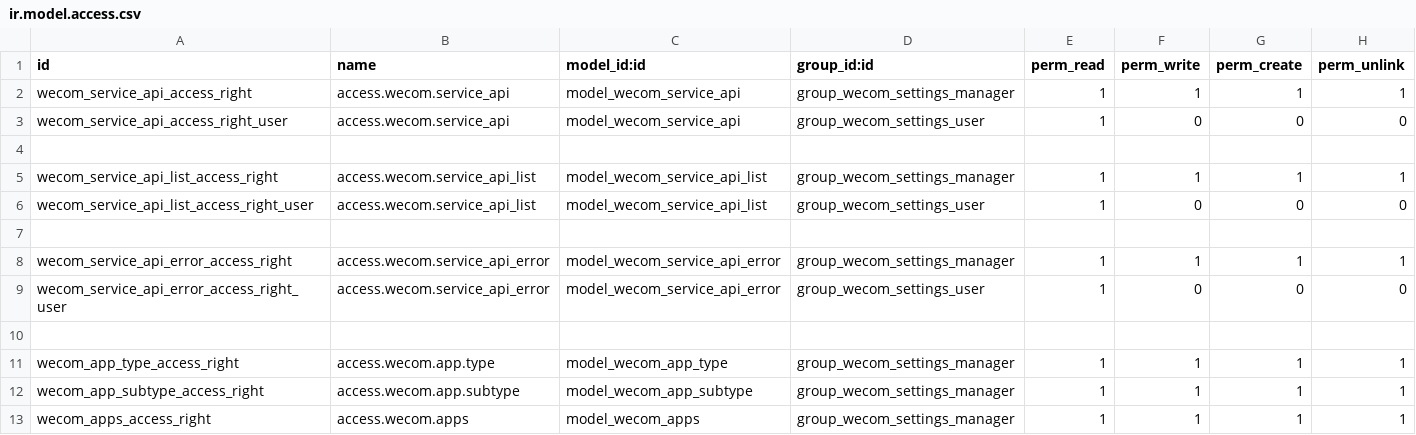
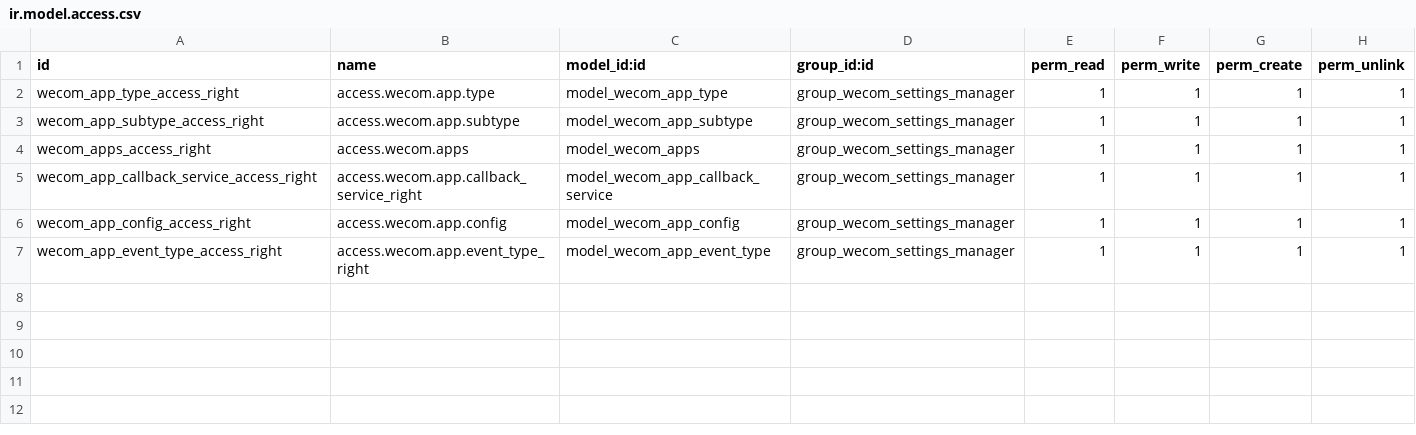
Before and after one commit to odoochain/chain-wecom, a CSV file: wecom_base/security/ir.model.access.csv, drawn as a sheet; only a part is shown; the shorter side is filled out with more unchanged rows; the diff names each change by its address in the sheet, - before the commit and + after, or states it on an @@ line.

```diff
--- a/wecom_base/security/ir.model.access.csv
+++ b/wecom_base/security/ir.model.access.csv
-row 2: wecom_service_api_access_right | access.wecom.service_api | model_wecom_service_api | group_wecom_settings_manager | 1 | 1 | 1 | 1
-row 3: wecom_service_api_access_right_user | access.wecom.service_api | model_wecom_service_api | group_wecom_settings_user | 1 | 0 | 0 | 0
-row 4: (empty)
-row 5: wecom_service_api_list_access_right | access.wecom.service_api_list | model_wecom_service_api_list | group_wecom_settings_manager | 1 | 1 | 1 | 1
-row 6: wecom_service_api_list_access_right_user | access.wecom.service_api_list | model_wecom_service_api_list | group_wecom_settings_user | 1 | 0 | 0 | 0
-row 7: (empty)
-row 8: wecom_service_api_error_access_right | access.wecom.service_api_error | model_wecom_service_api_error | group_wecom_settings_manager | 1 | 1 | 1 | 1
-row 9: wecom_service_api_error_access_right_user | access.wecom.service_api_error | model_wecom_service_api_error | group_wecom_settings_user | 1 | 0 | 0 | 0
-row 10: (empty)
```
Also changed, not shown: 16 other files.
